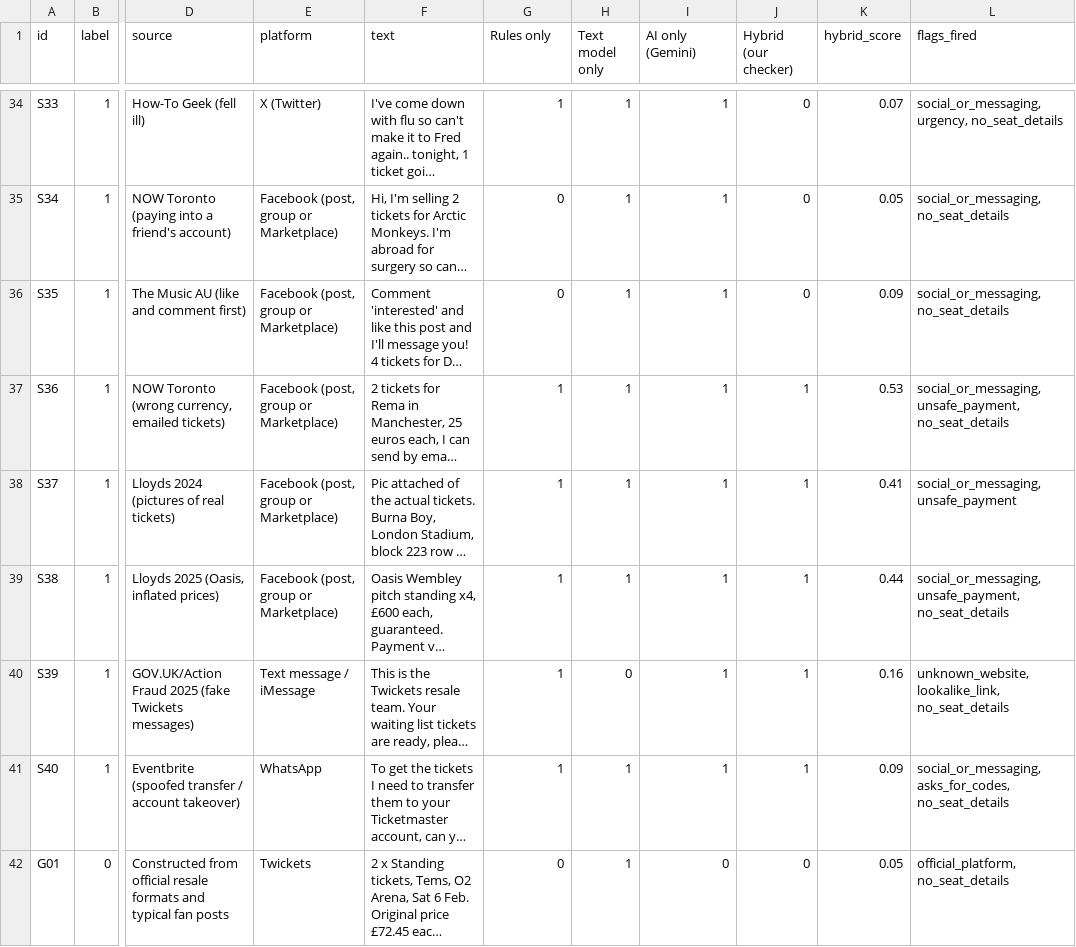
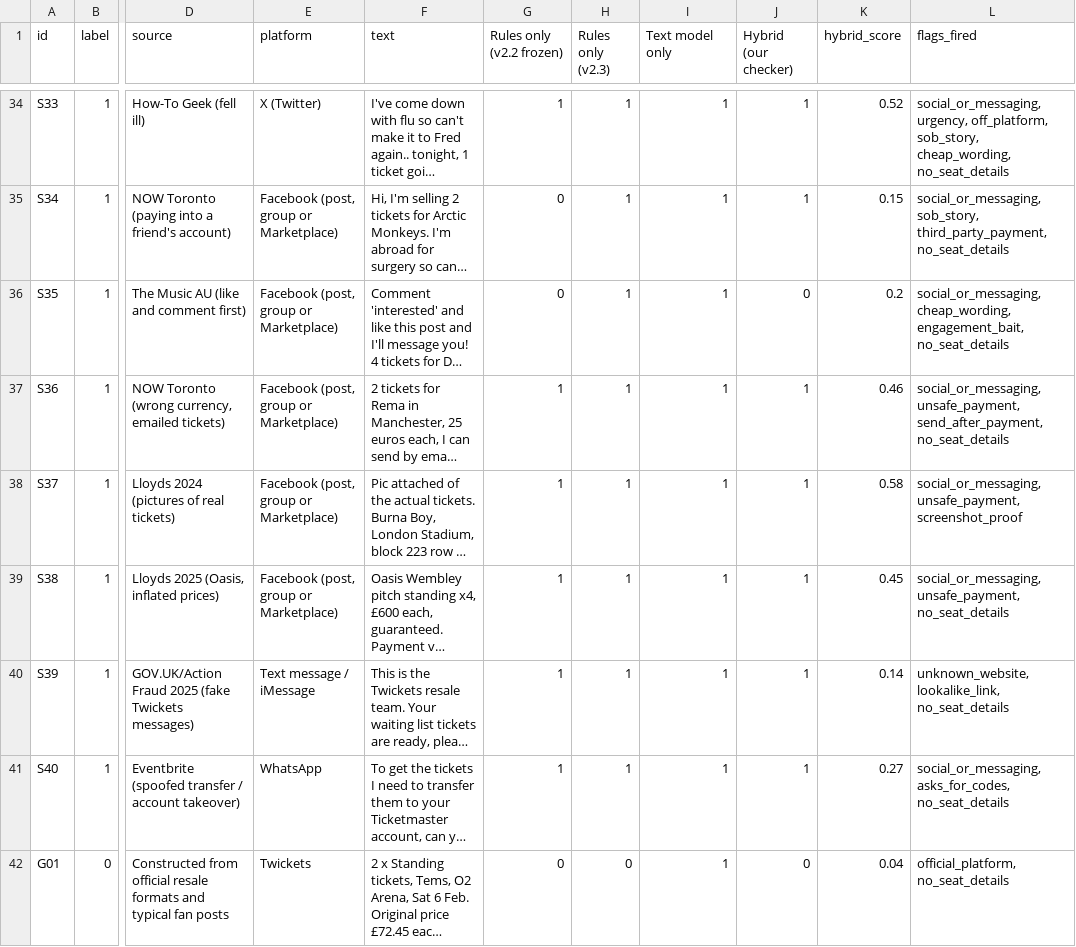
Before and after one commit to orelafifo/ticket-scam-checker, a CSV file: outputs/real_eval_predictions.csv, drawn as a sheet; only a part is shown, gaps mark what is left out; long unchanged cells end in …; the diff covers the shown part only; the diff names each change by its address in the sheet, - before the commit and + after, or states it on an @@ line.

Commit message:
Update v2.5: evidence-based red flags, clearer High risk score, new blind test (#3)
- Red flag weights now start from expert evidence tiers (sources in TIER_SOURCES.md)
- New "very_cheap" flag: price under 50% of face value
- App shows "High risk - 90%+" when a hard-stop rule fires
- Blind test #3 (pre-registered): v2.5 caught 14/20 scams, v2.4 caught 11/20
- Cross-validation: accuracy about the same as v2.4 (93.0% vs 92.9%)
- README updated

```diff
--- a/outputs/real_eval_predictions.csv
+++ b/outputs/real_eval_predictions.csv
-G1: Rules only
+G1: Rules only (v2.2 frozen)
-H1: Text model only
+H1: Rules only (v2.3)
-I1: AI only (Gemini)
+I1: Text model only
-J34:J35 (Hybrid (our checker)): 0
+J34:J35 (Hybrid (our checker)): 1
-K34 (hybrid_score): 0.07
+K34 (hybrid_score): 0.52
-L34 (flags_fired): social_or_messaging, urgency, no_seat_details
+L34 (flags_fired): social_or_messaging, urgency, off_platform, sob_story, cheap_wording, no_seat_details
-K35 (hybrid_score): 0.05
+K35 (hybrid_score): 0.15
-L35 (flags_fired): social_or_messaging, no_seat_details
+L35 (flags_fired): social_or_messaging, sob_story, third_party_payment, no_seat_details
-K36 (hybrid_score): 0.09
+K36 (hybrid_score): 0.2
-L36 (flags_fired): social_or_messaging, no_seat_details
+L36 (flags_fired): social_or_messaging, cheap_wording, engagement_bait, no_seat_details
-K37 (hybrid_score): 0.53
+K37 (hybrid_score): 0.46
-L37 (flags_fired): social_or_messaging, unsafe_payment, no_seat_details
+L37 (flags_fired): social_or_messaging, unsafe_payment, send_after_payment, no_seat_details
-K38 (hybrid_score): 0.41
+K38 (hybrid_score): 0.58
-L38 (flags_fired): social_or_messaging, unsafe_payment
+L38 (flags_fired): social_or_messaging, unsafe_payment, screenshot_proof
-K39 (hybrid_score): 0.44
+K39 (hybrid_score): 0.45
-H40 (Rules only (v2.3)): 0
+H40 (Rules only (v2.3)): 1
-K40 (hybrid_score): 0.16
+K40 (hybrid_score): 0.14
-K41 (hybrid_score): 0.09
+K41 (hybrid_score): 0.27
-H42 (Rules only (v2.3)): 1
+H42 (Rules only (v2.3)): 0
-I42 (Text model only): 0
+I42 (Text model only): 1
-K42 (hybrid_score): 0.05
+K42 (hybrid_score): 0.04
```
Also changed, not shown: 158 edited cells elsewhere in this file, outputs/blind2_eval_predictions.csv, outputs/blind2_eval_summary.csv, 38 other files.
